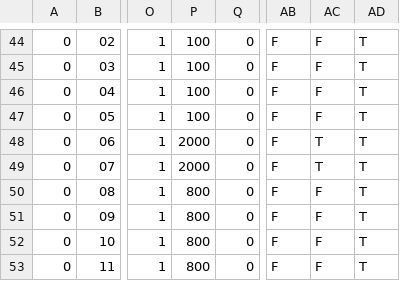
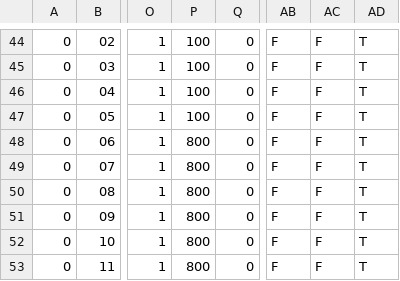
Before and after one commit to jmatta1/ORCHID, a CSV file: orchid_digi_chan_params.csv, drawn as a sheet; only a part is shown, gaps mark what is left out; the diff names each change by its address in the sheet, - before the commit and + after, or states it on an @@ line.

Commit message:
Tweaks to config
Signed-Off-By: James Till Matta <jamesmatta@gmail.com>

```diff
--- a/orchid_digi_chan_params.csv
+++ b/orchid_digi_chan_params.csv
-P48:P49: 2000
+P48:P49: 800
-AC48:AC49: T
+AC48:AC49: F
```
